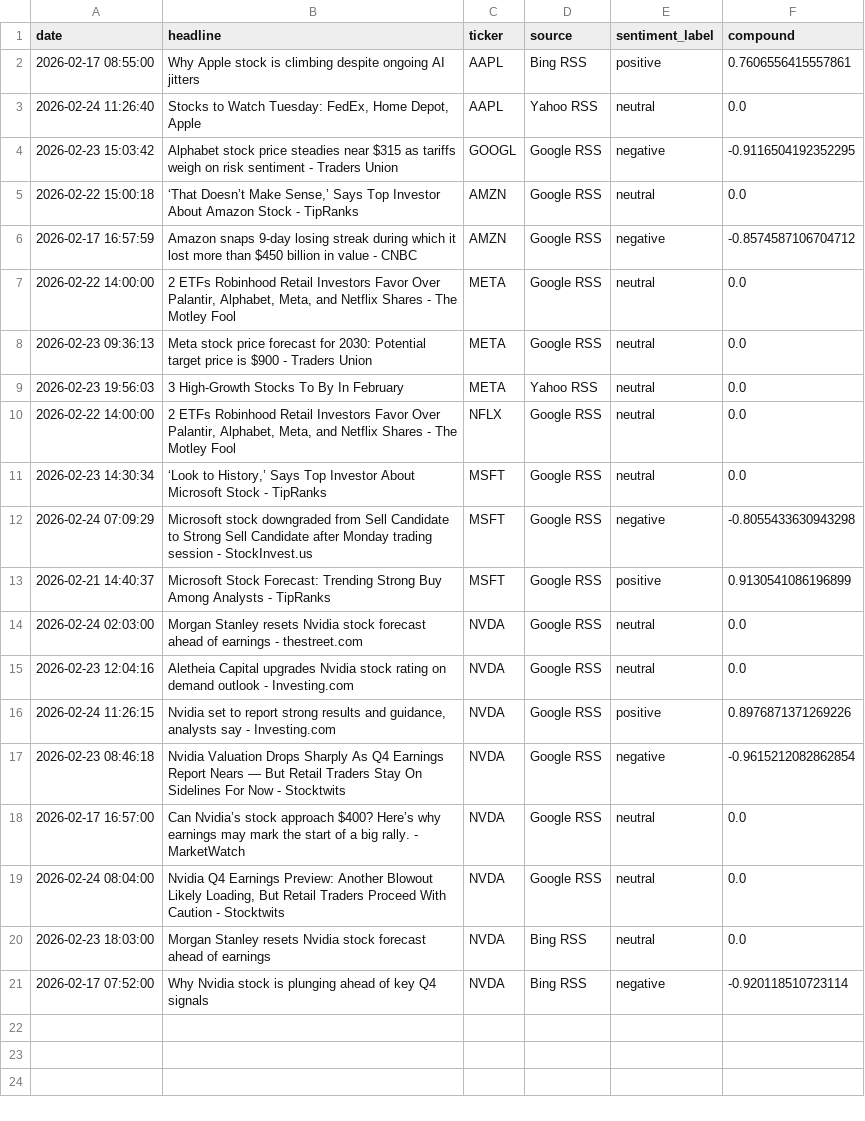
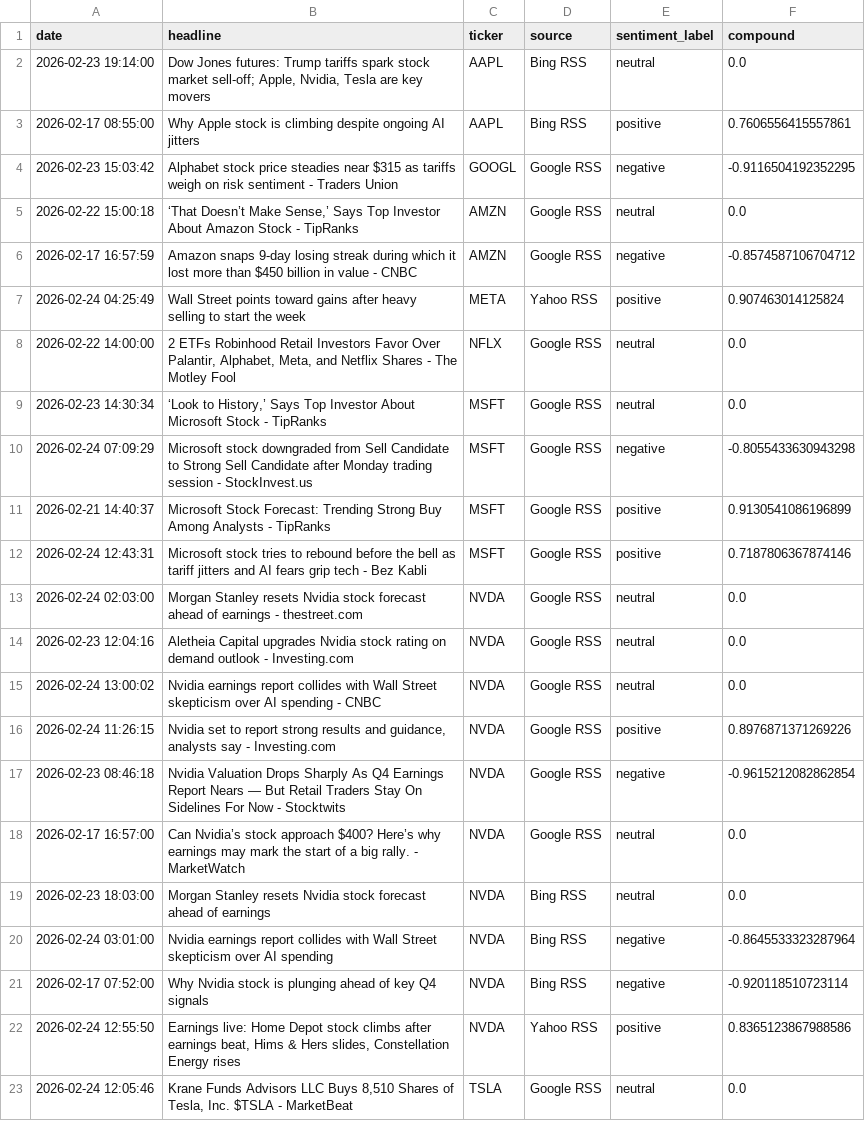
Before and after one commit to Kasuba-phani/stock-sentiment-tracker, a CSV file: data/raw_news/news_20260224.csv, drawn as a sheet.

```diff
--- a/data/raw_news/news_20260224.csv
+++ b/data/raw_news/news_20260224.csv
@@ -1,4 +1,4 @@
 date,headline,ticker,source,sentiment_label,compound
+2026-02-23 19:14:00,"Dow Jones futures: Trump tariffs spark stock market sell-off; Apple, Nvidia, Tesla are key movers",AAPL,Bing RSS,neutral,0.0
 2026-02-17 08:55:00,Why Apple stock is climbing despite ongoing AI jitters,AAPL,Bing RSS,positive,0.7606556415557861
-2026-02-24 11:26:40,"Stocks to Watch Tuesday: FedEx, Home Depot, Apple",AAPL,Yahoo RSS,neutral,0.0
 2026-02-23 15:03:42,Alphabet stock price steadies near $315 as tariffs weigh on risk sentiment - Traders Union,GOOGL,Google RSS,negative,-0.9116504192352295
@@ -6,5 +6,3 @@ date,headline,ticker,source,sentiment_label,compound
 2026-02-17 16:57:59,Amazon snaps 9-day losing streak during which it lost more than $450 billion in value - CNBC,AMZN,Google RSS,negative,-0.8574587106704712
-2026-02-22 14:00:00,"2 ETFs Robinhood Retail Investors Favor Over Palantir, Alphabet, Meta, and Netflix Shares - The Motley Fool",META,Google RSS,neutral,0.0
-2026-02-23 09:36:13,Meta stock price forecast for 2030: Potential target price is $900 - Traders Union,META,Google RSS,neutral,0.0
-2026-02-23 19:56:03,3 High-Growth Stocks To By In February,META,Yahoo RSS,neutral,0.0
+2026-02-24 04:25:49,Wall Street points toward gains after heavy selling to start the week,META,Yahoo RSS,positive,0.907463014125824
 2026-02-22 14:00:00,"2 ETFs Robinhood Retail Investors Favor Over Palantir, Alphabet, Meta, and Netflix Shares - The Motley Fool",NFLX,Google RSS,neutral,0.0
@@ -13,4 +11,6 @@ date,headline,ticker,source,sentiment_label,compound
 2026-02-21 14:40:37,Microsoft Stock Forecast: Trending Strong Buy Among Analysts - TipRanks,MSFT,Google RSS,positive,0.9130541086196899
+2026-02-24 12:43:31,Microsoft stock tries to rebound before the bell as tariff jitters and AI fears grip tech - Bez Kabli,MSFT,Google RSS,positive,0.7187806367874146
 2026-02-24 02:03:00,Morgan Stanley resets Nvidia stock forecast ahead of earnings - thestreet.com,NVDA,Google RSS,neutral,0.0
 2026-02-23 12:04:16,Aletheia Capital upgrades Nvidia stock rating on demand outlook - Investing.com,NVDA,Google RSS,neutral,0.0
+2026-02-24 13:00:02,Nvidia earnings report collides with Wall Street skepticism over AI spending - CNBC,NVDA,Google RSS,neutral,0.0
 2026-02-24 11:26:15,"Nvidia set to report strong results and guidance, analysts say - Investing.com",NVDA,Google RSS,positive,0.8976871371269226
@@ -18,4 +18,6 @@ date,headline,ticker,source,sentiment_label,compound
 2026-02-17 16:57:00,Can Nvidia’s stock approach $400? Here’s why earnings may mark the start of a big rally. - MarketWatch,NVDA,Google RSS,neutral,0.0
-2026-02-24 08:04:00,"Nvidia Q4 Earnings Preview: Another Blowout Likely Loading, But Retail Traders Proceed With Caution - Stocktwits",NVDA,Google RSS,neutral,0.0
 2026-02-23 18:03:00,Morgan Stanley resets Nvidia stock forecast ahead of earnings,NVDA,Bing RSS,neutral,0.0
+2026-02-24 03:01:00,Nvidia earnings report collides with Wall Street skepticism over AI spending,NVDA,Bing RSS,negative,-0.8645533323287964
 2026-02-17 07:52:00,Why Nvidia stock is plunging ahead of key Q4 signals,NVDA,Bing RSS,negative,-0.920118510723114
+2026-02-24 12:55:50,"Earnings live: Home Depot stock climbs after earnings beat, Hims & Hers slides, Constellation Energy rises",NVDA,Yahoo RSS,positive,0.8365123867988586
+2026-02-24 12:05:46,"Krane Funds Advisors LLC Buys 8,510 Shares of Tesla, Inc. $TSLA - MarketBeat",TSLA,Google RSS,neutral,0.0
```
